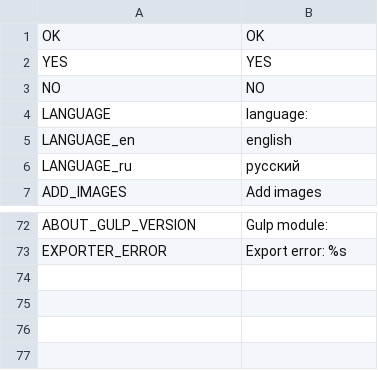
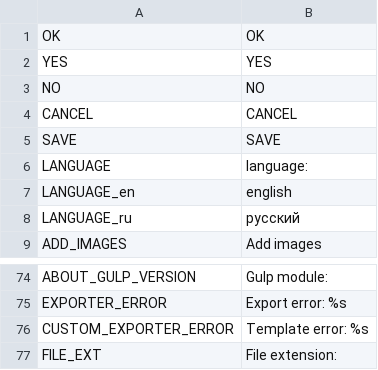
Before and after one commit to unknownprojectx-360/free-tex-packer, a CSV file: dist/static/localization/en.csv, drawn as a sheet; only a part is shown, gaps mark what is left out.

```diff
--- a/dist/static/localization/en.csv
+++ b/dist/static/localization/en.csv
@@ -3,2 +3,4 @@ YES;YES
 NO;NO
+CANCEL;CANCEL
+SAVE;SAVE
 LANGUAGE;language:
@@ -73 +75,3 @@ ABOUT_GULP_VERSION;Gulp module:
 EXPORTER_ERROR;Export error: %s
+CUSTOM_EXPORTER_ERROR;Template error: %s
+FILE_EXT;File extension:
```
Also changed, not shown: dist/static/localization/ru.csv, 7 other files.
